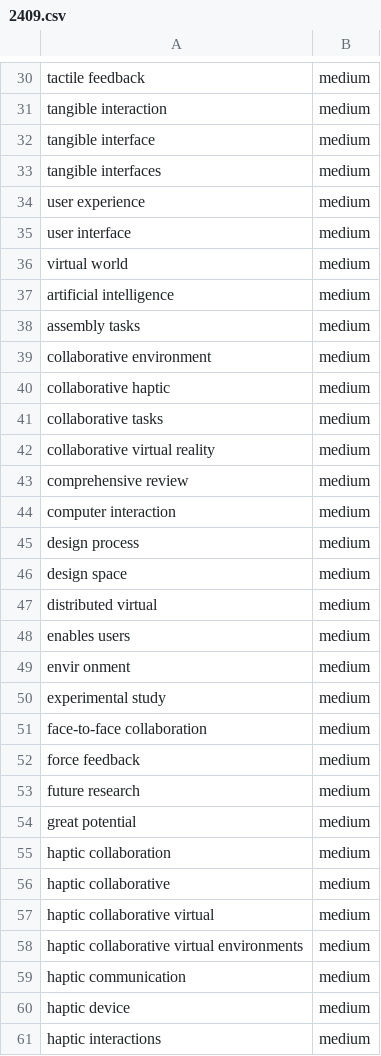
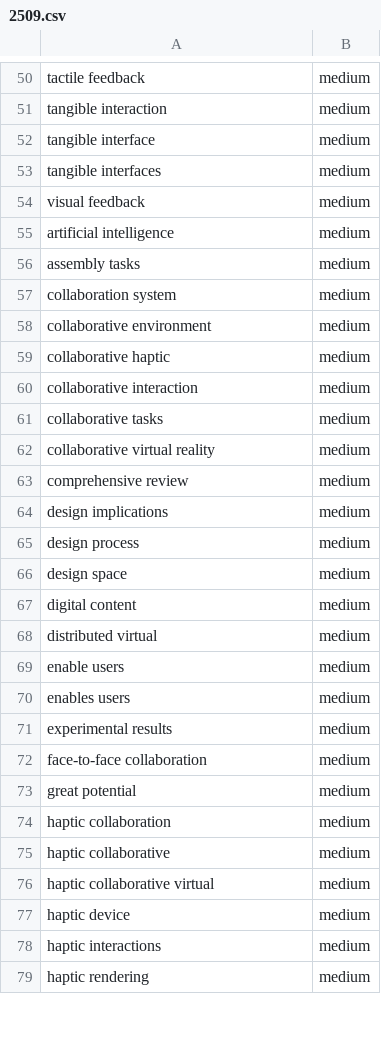
Before and after one commit to wenjietseng/slr-haptic-collaboration, a CSV file: search_terms/2509.csv (was search_terms/2409.csv), drawn as a sheet; only a part is shown, gaps mark what is left out; the shorter side is filled out with more unchanged rows; the diff covers the shown part only.

Commit message:
have a version of results for screening

```diff
--- a/search_terms/2409.csv
+++ b/search_terms/2509.csv
@@ -33,9 +53,9 @@
 "tangible interfaces";"medium"
-"user experience";"medium"
-"user interface";"medium"
-"virtual world";"medium"
+"visual feedback";"medium"
 "artificial intelligence";"medium"
 "assembly tasks";"medium"
+"collaboration system";"medium"
 "collaborative environment";"medium"
 "collaborative haptic";"medium"
+"collaborative interaction";"medium"
 "collaborative tasks";"medium"
@@ -43,12 +63,11 @@
 "comprehensive review";"medium"
-"computer interaction";"medium"
+"design implications";"medium"
 "design process";"medium"
 "design space";"medium"
+"digital content";"medium"
 "distributed virtual";"medium"
+"enable users";"medium"
 "enables users";"medium"
-"envir onment";"medium"
-"experimental study";"medium"
+"experimental results";"medium"
 "face-to-face collaboration";"medium"
-"force feedback";"medium"
-"future research";"medium"
 "great potential";"medium"
@@ -57,4 +76,2 @@
 "haptic collaborative virtual";"medium"
-"haptic collaborative virtual environments";"medium"
-"haptic communication";"medium"
 "haptic device";"medium"
```
Also changed, not shown: 29 added rows, 8 removed rows, 2 moved rows and 7 edited cells elsewhere in this file, 16 other files.
